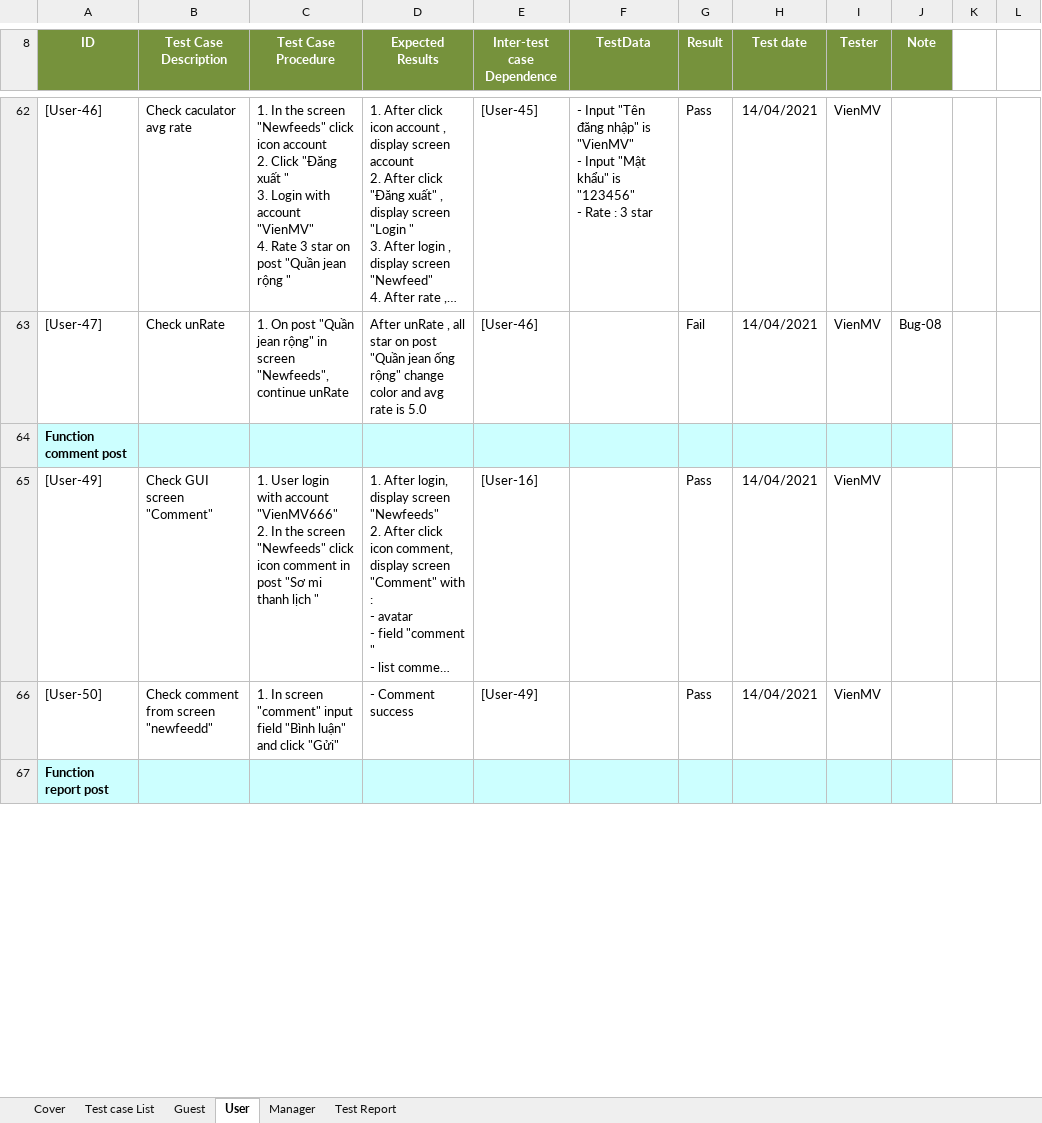
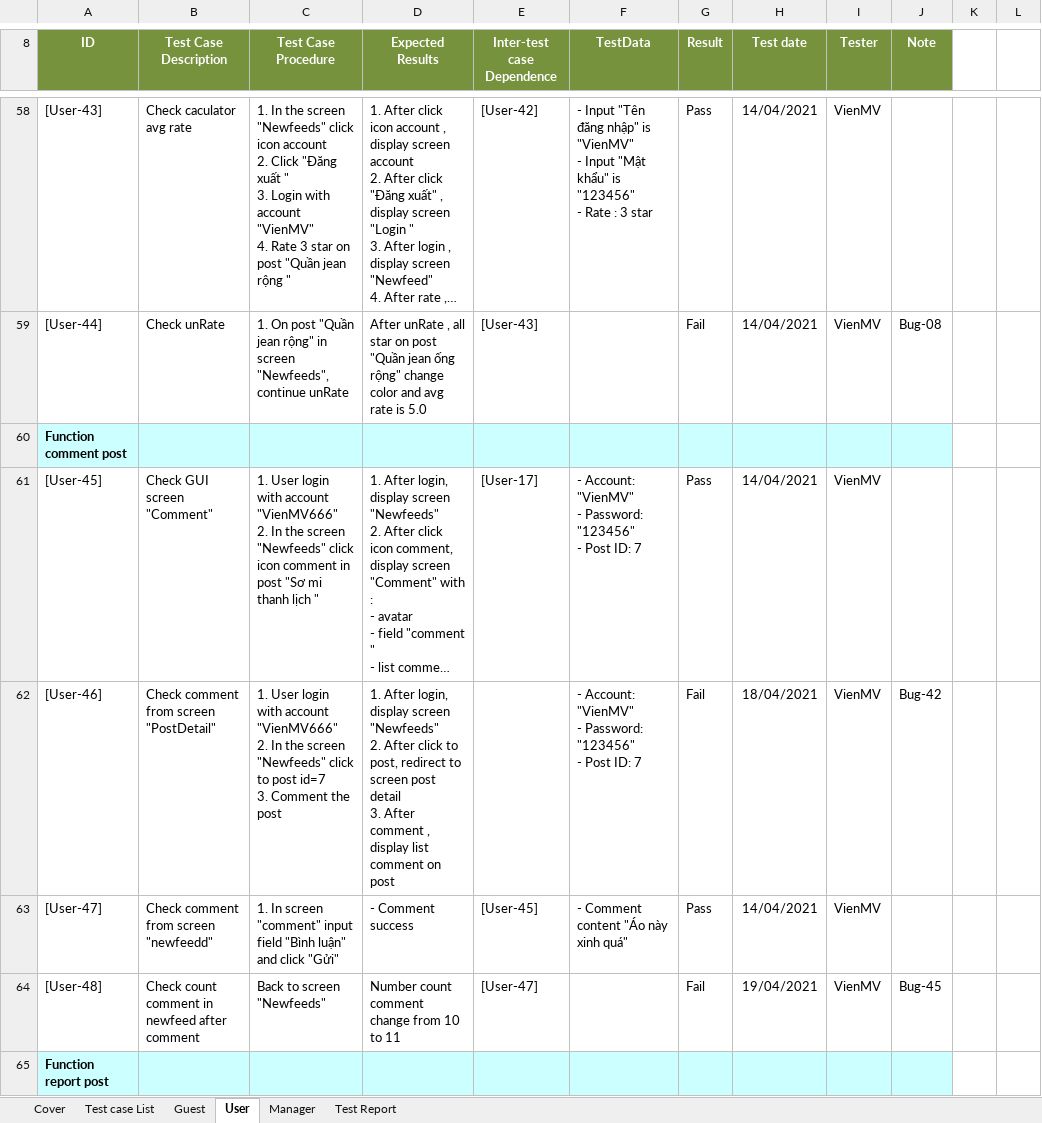
Before and after one commit to TrellixVulnTeam/Capstone_LMAN, an Excel workbook: 1. Document/6. Test/TestCase.xlsx, sheet User, drawn as a sheet; only a part is shown, gaps mark what is left out; long unchanged cells end in …; values as stored, in another font and other column widths than the file's, no borders; charts and pictures not drawn; addresses are those after the commit; ↵ is a line break in a cell; the diff covers the shown part only; the diff names each change by its address in the sheet, - before the commit and + after, or states it on an @@ line.

Commit message:
VienMV - Update TestCase

```diff
--- a/1. Document/6. Test/TestCase.xlsx (sheet User)
+++ b/1. Document/6. Test/TestCase.xlsx (sheet User)
-A58 (ID): [User-46]
+A58 (ID): [User-43]
-E58 (Inter-test case Dependence): [User-45]
+E58 (Inter-test case Dependence): [User-42]
-A59 (ID): [User-47]
+A59 (ID): [User-44]
-E59 (Inter-test case Dependence): [User-46]
+E59 (Inter-test case Dependence): [User-43]
-A61 (ID): [User-49]
+A61 (ID): [User-45]
-E61 (Inter-test case Dependence): [User-16]
+E61 (Inter-test case Dependence): [User-17]
-F61 (TestData): (empty)
+F61 (TestData): - Account: "VienMV" ↵ - Password: "123456" ↵ - Post ID: 7
+row 62: [User-46] | Check comment from screen "PostDetail" | 1. User login with account "VienMV666" ↵ 2. In the screen "Newfeeds" click to post id=7 ↵ 3. Comment the post | 1. After login, display screen "Newfeeds" ↵ 2. After click to post, redirect to screen post detail ↵ 3. After comment , display list comment on post |  | - Account: "VienMV" ↵ - Password: "123456" ↵ - Post ID: 7 | Fail | 18/04/2021 | VienMV | Bug-42
-A63 (ID): [User-50]
+A63 (ID): [User-47]
-E63 (Inter-test case Dependence): [User-49]
+E63 (Inter-test case Dependence): [User-45]
-F63 (TestData): (empty)
+F63 (TestData): - Comment content "Áo này xinh quá"
+row 64: [User-48] | Check count comment in newfeed after comment | Back to screen "Newfeeds" | Number count comment change from 10 to 11 | [User-47] |  | Fail | 19/04/2021 | VienMV | Bug-45
```
Also changed, not shown: 23 added rows, 22 removed rows and 316 edited cells elsewhere in this sheet, sheet Manager, sheet Test Report, formulas that keep their value.
